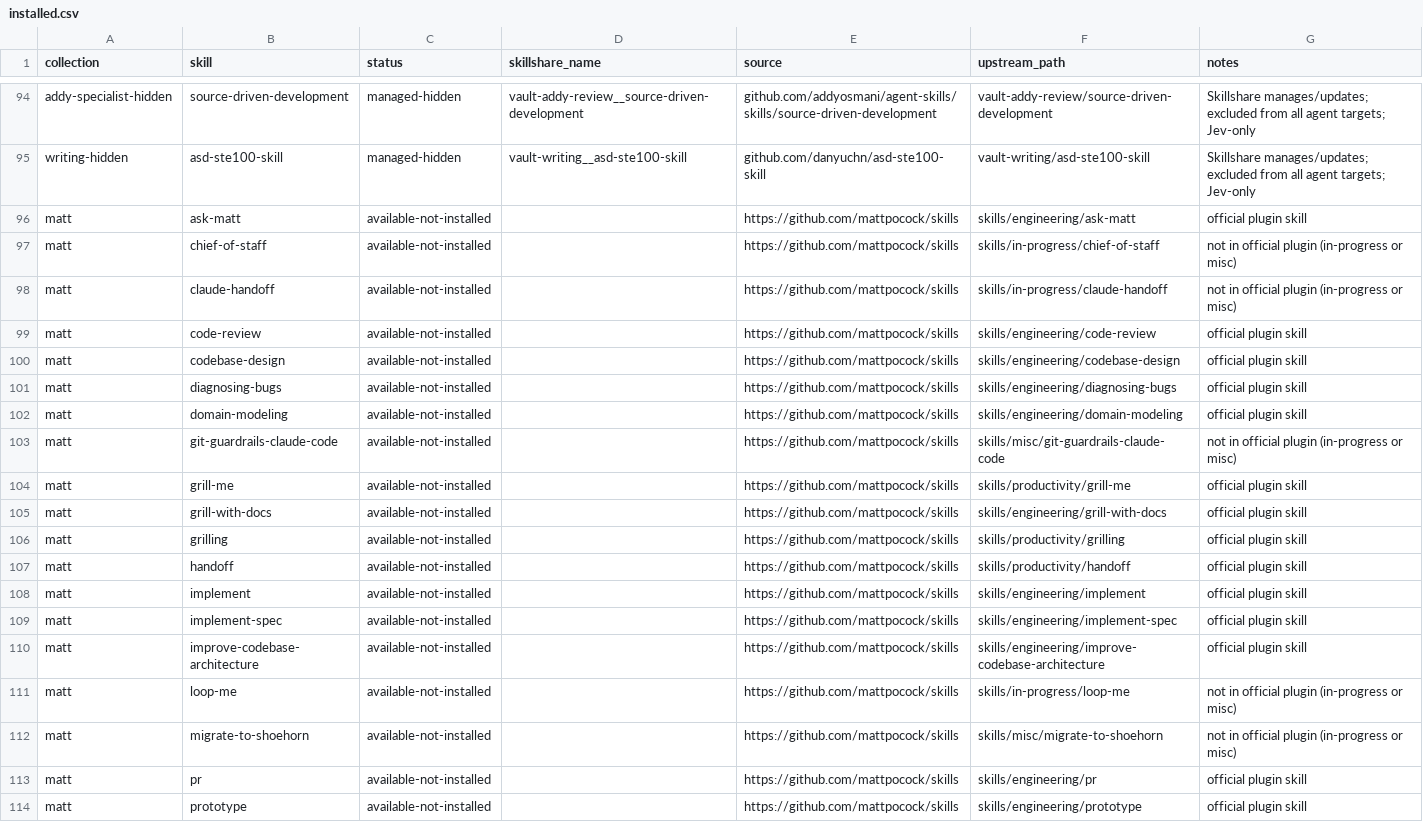
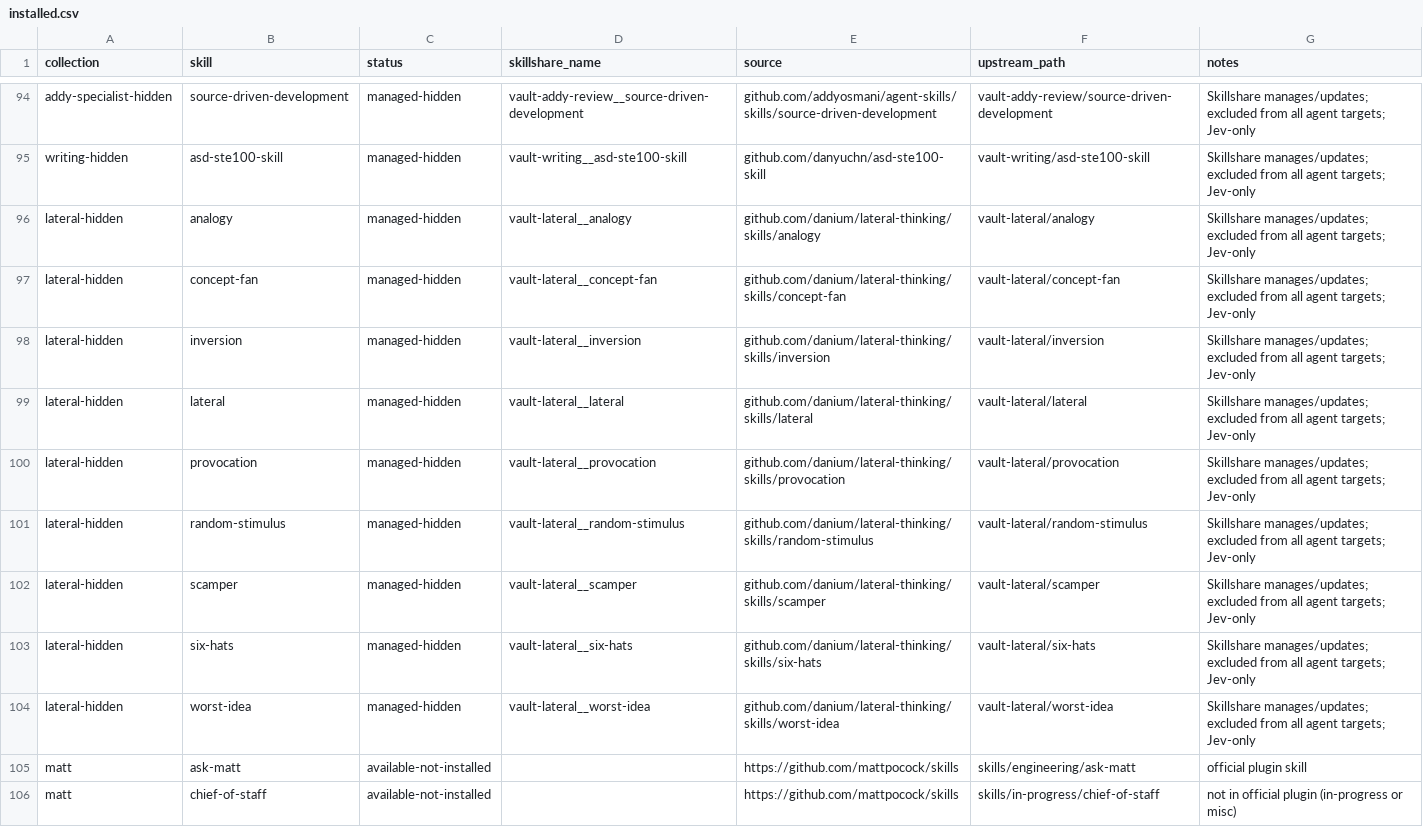
Before and after one commit to ham-zax/jevshelf, a CSV file: my-skills/installed.csv, drawn as a sheet; only a part is shown, gaps mark what is left out; the shorter side is filled out with more unchanged rows; the diff names each change by its address in the sheet, - before the commit and + after, or states it on an @@ line.

Commit message:
feat(my-skills): route nine danium lateral thinking skills

```diff
--- a/my-skills/installed.csv
+++ b/my-skills/installed.csv
+row 96: lateral-hidden | analogy | managed-hidden | vault-lateral__analogy | github.com/danium/lateral-thinking/skills/analogy | vault-lateral/analogy | Skillshare manages/updates; excluded from all agent targets; Jev-only
+row 97: lateral-hidden | concept-fan | managed-hidden | vault-lateral__concept-fan | github.com/danium/lateral-thinking/skills/concept-fan | vault-lateral/concept-fan | Skillshare manages/updates; excluded from all agent targets; Jev-only
+row 98: lateral-hidden | inversion | managed-hidden | vault-lateral__inversion | github.com/danium/lateral-thinking/skills/inversion | vault-lateral/inversion | Skillshare manages/updates; excluded from all agent targets; Jev-only
+row 99: lateral-hidden | lateral | managed-hidden | vault-lateral__lateral | github.com/danium/lateral-thinking/skills/lateral | vault-lateral/lateral | Skillshare manages/updates; excluded from all agent targets; Jev-only
+row 100: lateral-hidden | provocation | managed-hidden | vault-lateral__provocation | github.com/danium/lateral-thinking/skills/provocation | vault-lateral/provocation | Skillshare manages/updates; excluded from all agent targets; Jev-only
+row 101: lateral-hidden | random-stimulus | managed-hidden | vault-lateral__random-stimulus | github.com/danium/lateral-thinking/skills/random-stimulus | vault-lateral/random-stimulus | Skillshare manages/updates; excluded from all agent targets; Jev-only
+row 102: lateral-hidden | scamper | managed-hidden | vault-lateral__scamper | github.com/danium/lateral-thinking/skills/scamper | vault-lateral/scamper | Skillshare manages/updates; excluded from all agent targets; Jev-only
+row 103: lateral-hidden | six-hats | managed-hidden | vault-lateral__six-hats | github.com/danium/lateral-thinking/skills/six-hats | vault-lateral/six-hats | Skillshare manages/updates; excluded from all agent targets; Jev-only
+row 104: lateral-hidden | worst-idea | managed-hidden | vault-lateral__worst-idea | github.com/danium/lateral-thinking/skills/worst-idea | vault-lateral/worst-idea | Skillshare manages/updates; excluded from all agent targets; Jev-only
```
Also changed, not shown: 6 other files.
